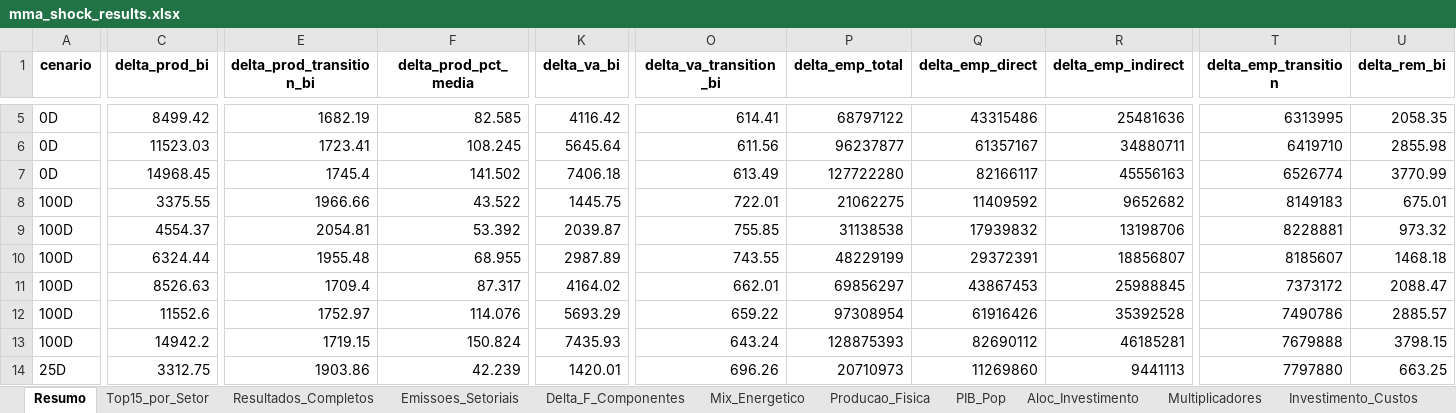
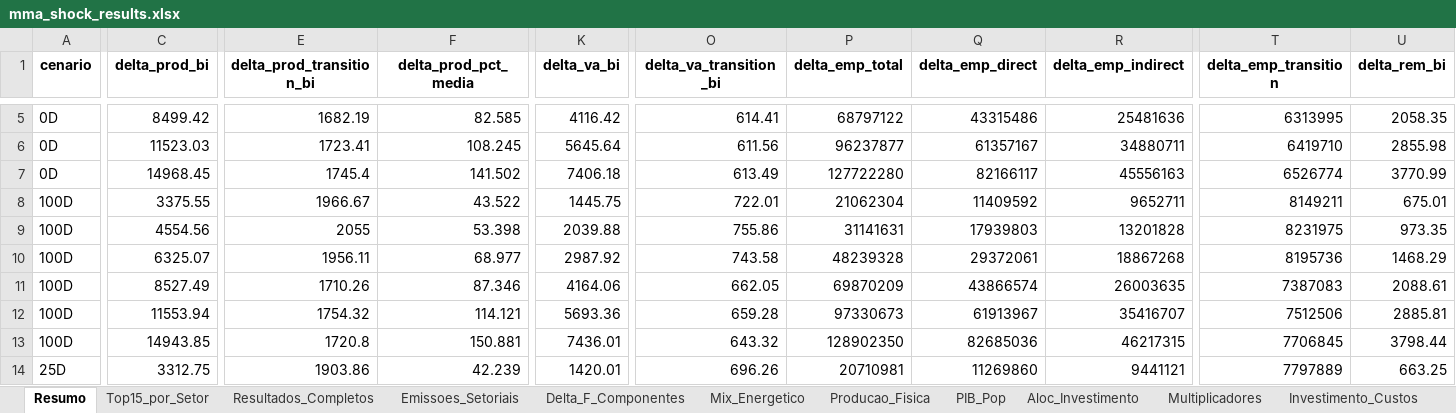
Before and after one commit to cludovique/brazil-climate-macro-model, an Excel workbook: outputs/tables/mma_shock_results.xlsx, sheet Resumo, drawn as a sheet; only a part is shown, gaps mark what is left out; values as stored, in another font and other column widths than the file's, no borders; removed rows and columns are numbered as before the commit, all else as after; rows hold the shown columns only; the diff covers the shown part only; the diff names each change by its address in the sheet, - before the commit and + after, or states it on an @@ line.

```diff
--- a/outputs/tables/mma_shock_results.xlsx (sheet Resumo)
+++ b/outputs/tables/mma_shock_results.xlsx (sheet Resumo)
-E8 (delta_prod_transition_bi): 1966.66
+E8 (delta_prod_transition_bi): 1966.67
-P8 (delta_emp_total): 21062275
+P8 (delta_emp_total): 21062304
-R8 (delta_emp_indirect): 9652682
+R8 (delta_emp_indirect): 9652711
-T8 (delta_emp_transition): 8149183
+T8 (delta_emp_transition): 8149211
-C9 (delta_prod_bi): 4554.37
+C9 (delta_prod_bi): 4554.56
-E9 (delta_prod_transition_bi): 2054.81
+E9 (delta_prod_transition_bi): 2055
-F9 (delta_prod_pct_media): 53.392
+F9 (delta_prod_pct_media): 53.398
-K9 (delta_va_bi): 2039.87
+K9 (delta_va_bi): 2039.88
-O9 (delta_va_transition_bi): 755.85
+O9 (delta_va_transition_bi): 755.86
-P9 (delta_emp_total): 31138538
+P9 (delta_emp_total): 31141631
-Q9 (delta_emp_direct): 17939832
+Q9 (delta_emp_direct): 17939803
-R9 (delta_emp_indirect): 13198706
+R9 (delta_emp_indirect): 13201828
-T9 (delta_emp_transition): 8228881
+T9 (delta_emp_transition): 8231975
-U9 (delta_rem_bi): 973.32
+U9 (delta_rem_bi): 973.35
-row 10: 100D | 6324.44 | 1955.48 | 68.955 | 2987.89 | 743.55 | 48229199 | 29372391 | 18856807 | 8185607 | 1468.18
-row 11: 100D | 8526.63 | 1709.4 | 87.317 | 4164.02 | 662.01 | 69856297 | 43867453 | 25988845 | 7373172 | 2088.47
-row 12: 100D | 11552.6 | 1752.97 | 114.076 | 5693.29 | 659.22 | 97308954 | 61916426 | 35392528 | 7490786 | 2885.57
-row 13: 100D | 14942.2 | 1719.15 | 150.824 | 7435.93 | 643.24 | 128875393 | 82690112 | 46185281 | 7679888 | 3798.15
+row 10: 100D | 6325.07 | 1956.11 | 68.977 | 2987.92 | 743.58 | 48239328 | 29372061 | 18867268 | 8195736 | 1468.29
+row 11: 100D | 8527.49 | 1710.26 | 87.346 | 4164.06 | 662.05 | 69870209 | 43866574 | 26003635 | 7387083 | 2088.61
+row 12: 100D | 11553.94 | 1754.32 | 114.121 | 5693.36 | 659.28 | 97330673 | 61913967 | 35416707 | 7512506 | 2885.81
+row 13: 100D | 14943.85 | 1720.8 | 150.881 | 7436.01 | 643.32 | 128902350 | 82685036 | 46217315 | 7706845 | 3798.44
-P14 (delta_emp_total): 20710973
+P14 (delta_emp_total): 20710981
-R14 (delta_emp_indirect): 9441113
+R14 (delta_emp_indirect): 9441121
-T14 (delta_emp_transition): 7797880
+T14 (delta_emp_transition): 7797889
```
Also changed, not shown: 4 added rows, 4 removed rows and 15 edited cells elsewhere in this sheet, sheet Resultados_Completos, sheet Multiplicadores, sheet Top15_por_Setor, sheet Linkage_Comp, sheet Energia_Impacto, sheet Tax_Choques, 2 more sheets, 6 other files.
